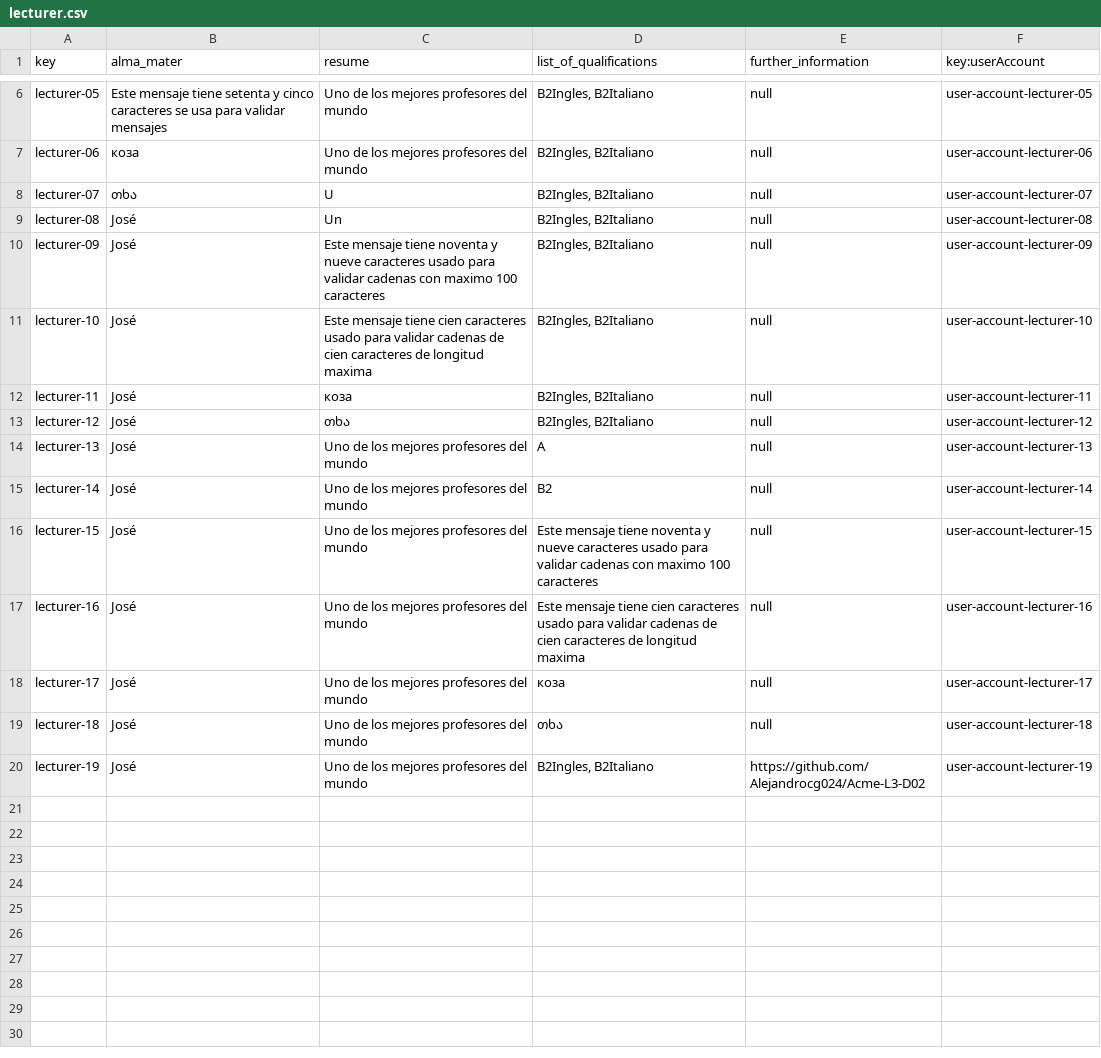
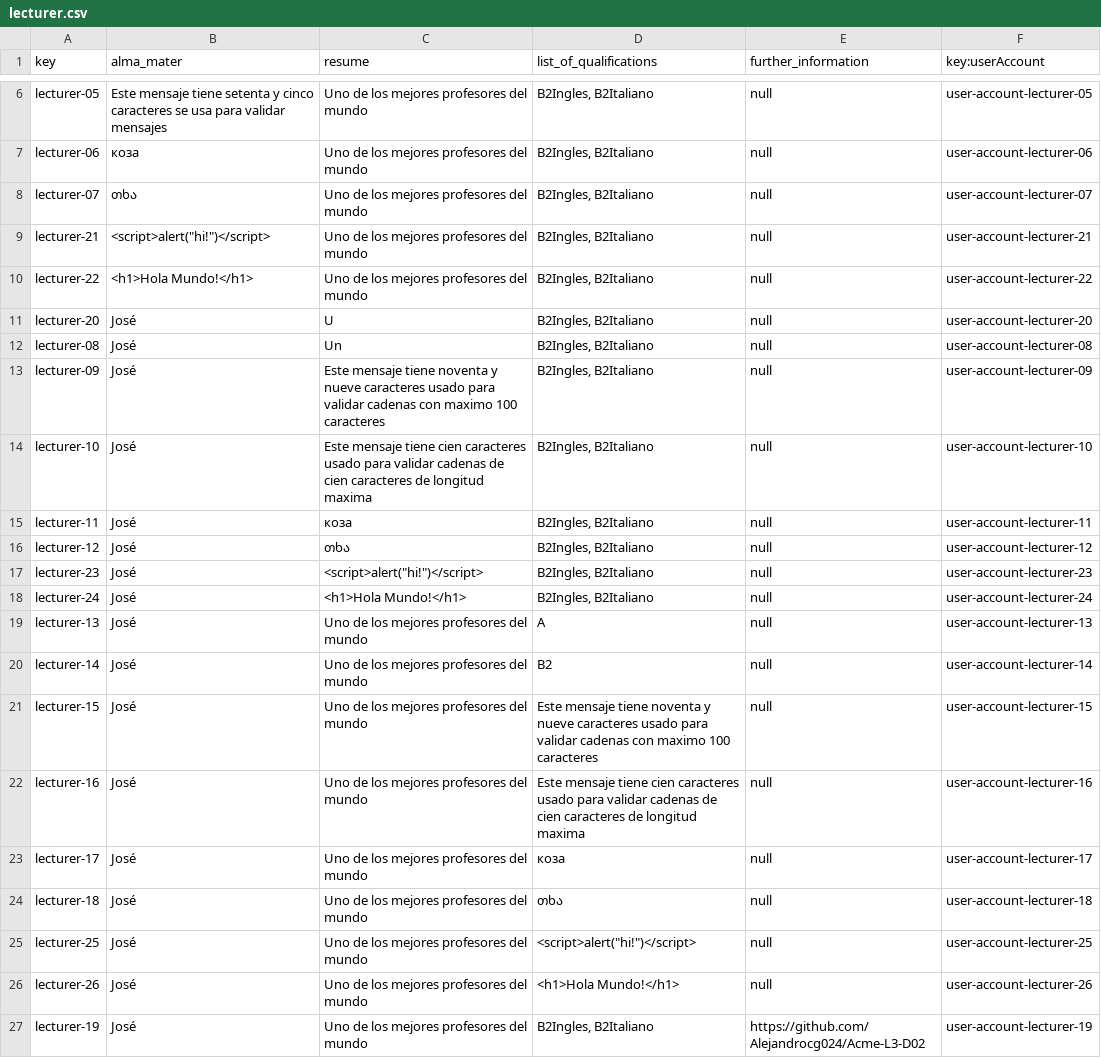
Before and after one commit to Alejandrocg024/Acme-L3, a CSV file: src/main/webapp/WEB-INF/resources/sample-data/lecturer.csv, drawn as a sheet; only a part is shown, gaps mark what is left out.

```diff
--- a/src/main/webapp/WEB-INF/resources/sample-data/lecturer.csv
+++ b/src/main/webapp/WEB-INF/resources/sample-data/lecturer.csv
@@ -7,3 +7,6 @@ lecturer-05, Este mensaje tiene setenta y cinco caracteres se usa para validar m
 lecturer-06, коза, Uno de los mejores profesores del mundo, "B2Ingles, B2Italiano",null,user-account-lecturer-06
-lecturer-07, თხა,U, "B2Ingles, B2Italiano",null,user-account-lecturer-07
+lecturer-07, თხა,Uno de los mejores profesores del mundo, "B2Ingles, B2Italiano",null,user-account-lecturer-07
+lecturer-21, <script>alert("hi!")</script>, Uno de los mejores profesores del mundo, "B2Ingles, B2Italiano",null,user-account-lecturer-21
+lecturer-22, <h1>Hola Mundo!</h1>, Uno de los mejores profesores del mundo, "B2Ingles, B2Italiano",null,user-account-lecturer-22
+lecturer-20, José, U, "B2Ingles, B2Italiano",null,user-account-lecturer-20
 lecturer-08, José,Un, "B2Ingles, B2Italiano",null,user-account-lecturer-08
@@ -13,2 +16,4 @@ lecturer-11, José,коза, "B2Ingles, B2Italiano",null,user-account-lecturer-1
 lecturer-12, José,თხა, "B2Ingles, B2Italiano",null,user-account-lecturer-12
+lecturer-23, José, <script>alert("hi!")</script>, "B2Ingles, B2Italiano",null,user-account-lecturer-23
+lecturer-24, José,<h1>Hola Mundo!</h1>, "B2Ingles, B2Italiano",null,user-account-lecturer-24
 lecturer-13, José, Uno de los mejores profesores del mundo,A,null,user-account-lecturer-13
@@ -19,2 +24,4 @@ lecturer-17, José, Uno de los mejores profesores del mundo, коза,null,user-
 lecturer-18, José, Uno de los mejores profesores del mundo, თხა,null,user-account-lecturer-18
+lecturer-25, José, Uno de los mejores profesores del mundo, <script>alert("hi!")</script>,null,user-account-lecturer-25
+lecturer-26, José, Uno de los mejores profesores del mundo, <h1>Hola Mundo!</h1>,null,user-account-lecturer-26
 lecturer-19, José, Uno de los mejores profesores del mundo, "B2Ingles, B2Italiano",https://github.com/Alejandrocg024/Acme-L3-D02,user-account-lecturer-19
```
Also changed, not shown: src/main/webapp/WEB-INF/resources/sample-data/lecture.csv, src/main/webapp/WEB-INF/resources/sample-data/note.csv, 6 other files.
